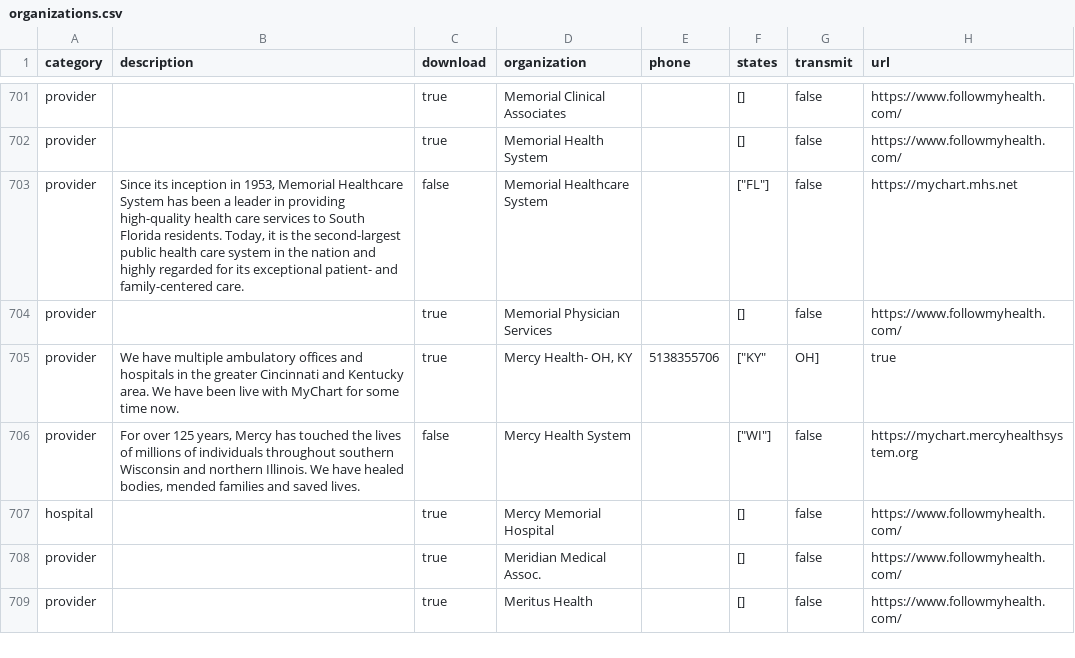
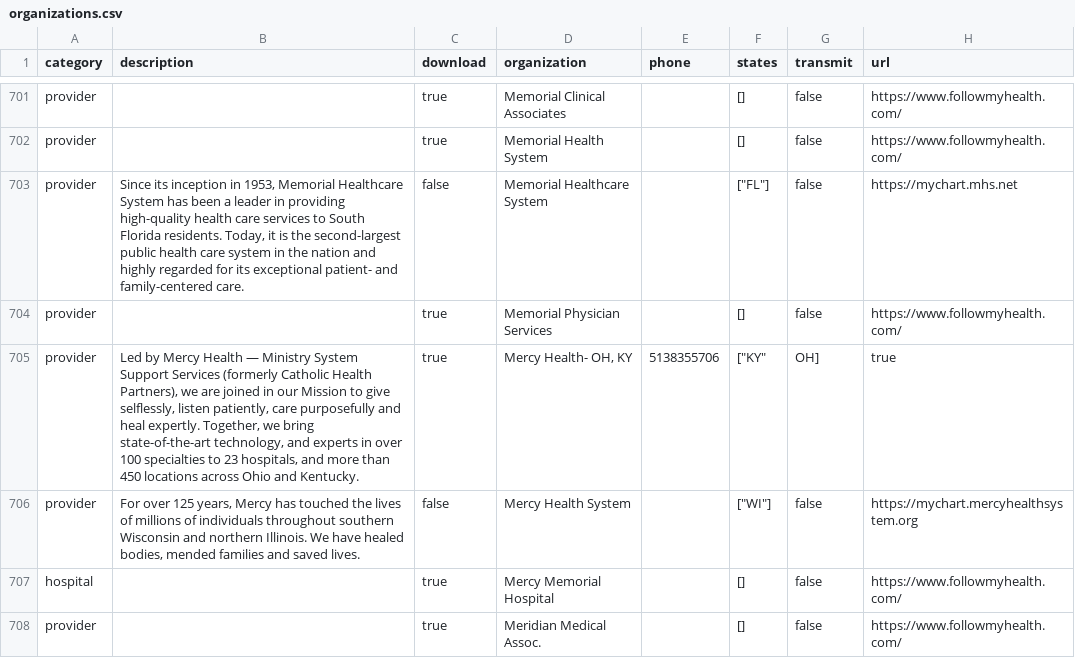
Before and after one commit to blue-button/connector, a CSV file: public/data/organizations.csv, drawn as a sheet; only a part is shown, gaps mark what is left out; the shorter side is filled out with more unchanged rows; the diff covers the shown part only; the diff names each change by its address in the sheet, - before the commit and + after, or states it on an @@ line.

Commit message:
update data for one or more profiles

```diff
--- a/public/data/organizations.csv
+++ b/public/data/organizations.csv
-B705 (description): We have multiple ambulatory offices and hospitals in the greater Cincinnati and Kentucky area. We have been live with MyChart for some time now.
+B705 (description): Led by Mercy Health — Ministry System Support Services (formerly Catholic Health Partners), we are joined in our Mission to give selflessly, listen patiently, care purposefully and heal expertly. Together, we bring state-of-the-art technology, and experts in over 100 specialties to 23 hospitals, and more than 450 locations across Ohio and Kentucky.
```
Also changed, not shown: 1 added row and 2 edited cells elsewhere in this file, public/data/apps.csv, 10 other files.
